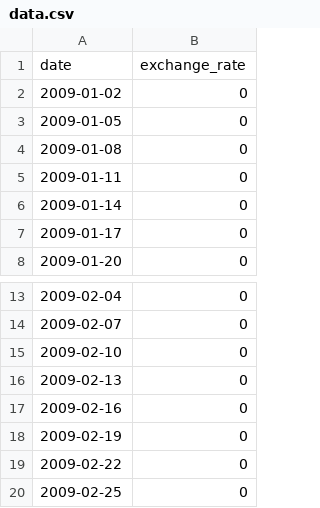
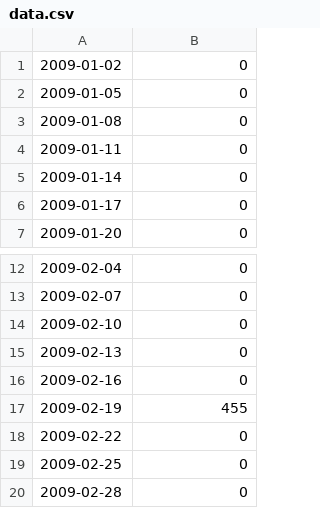
Before and after one commit to FixedInteger/cpp-09, a CSV file: ex00/data.csv, drawn as a sheet; only a part is shown, gaps mark what is left out; the shorter side is filled out with more unchanged rows.

```diff
--- a/ex00/data.csv
+++ b/ex00/data.csv
@@ -1,2 +1 @@
-date,exchange_rate
 2009-01-02,0
@@ -17,3 +16,3 @@ date,exchange_rate
 2009-02-16,0
-2009-02-19,0
+2009-02-19,455
 2009-02-22,0
```
Also changed, not shown: 3 other files.
